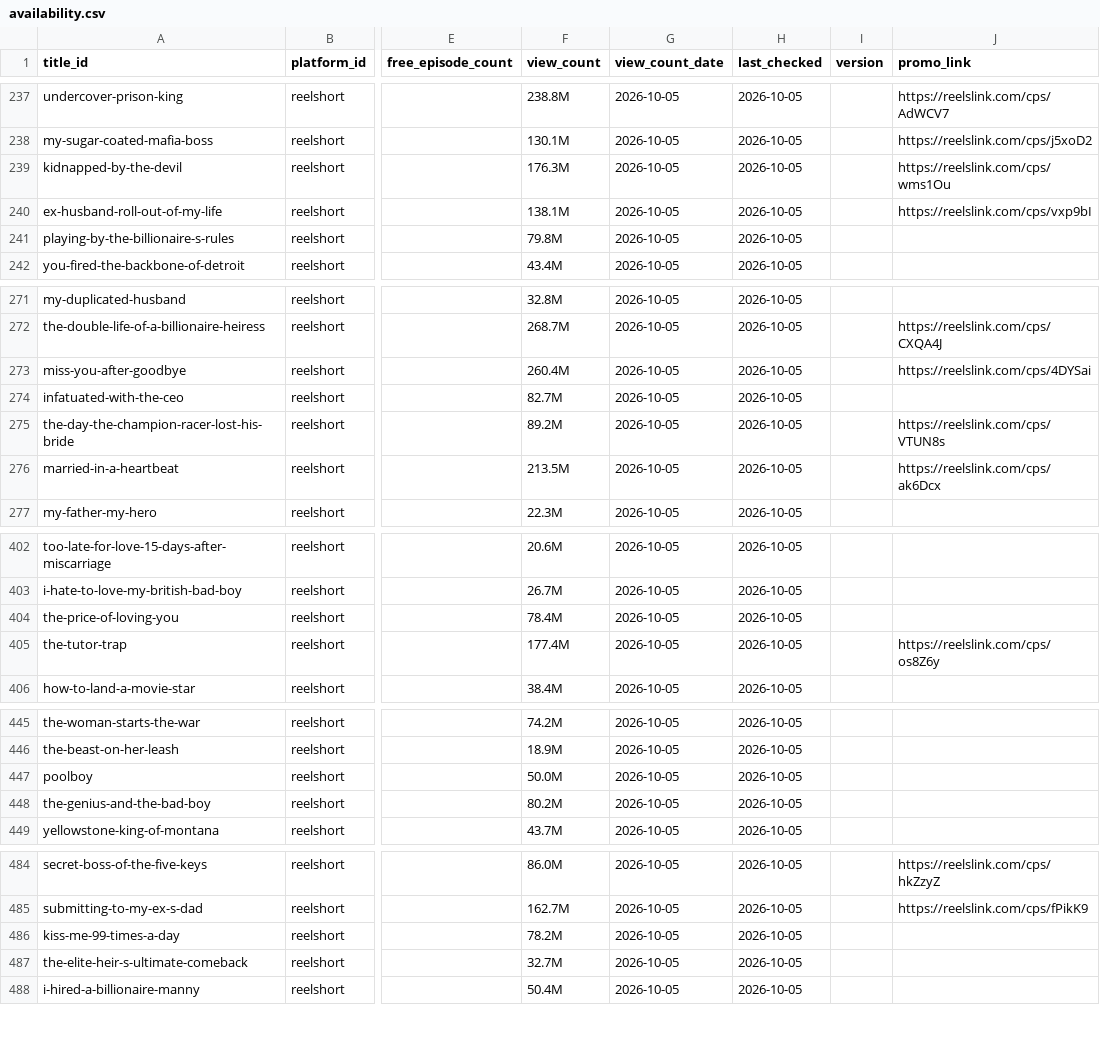
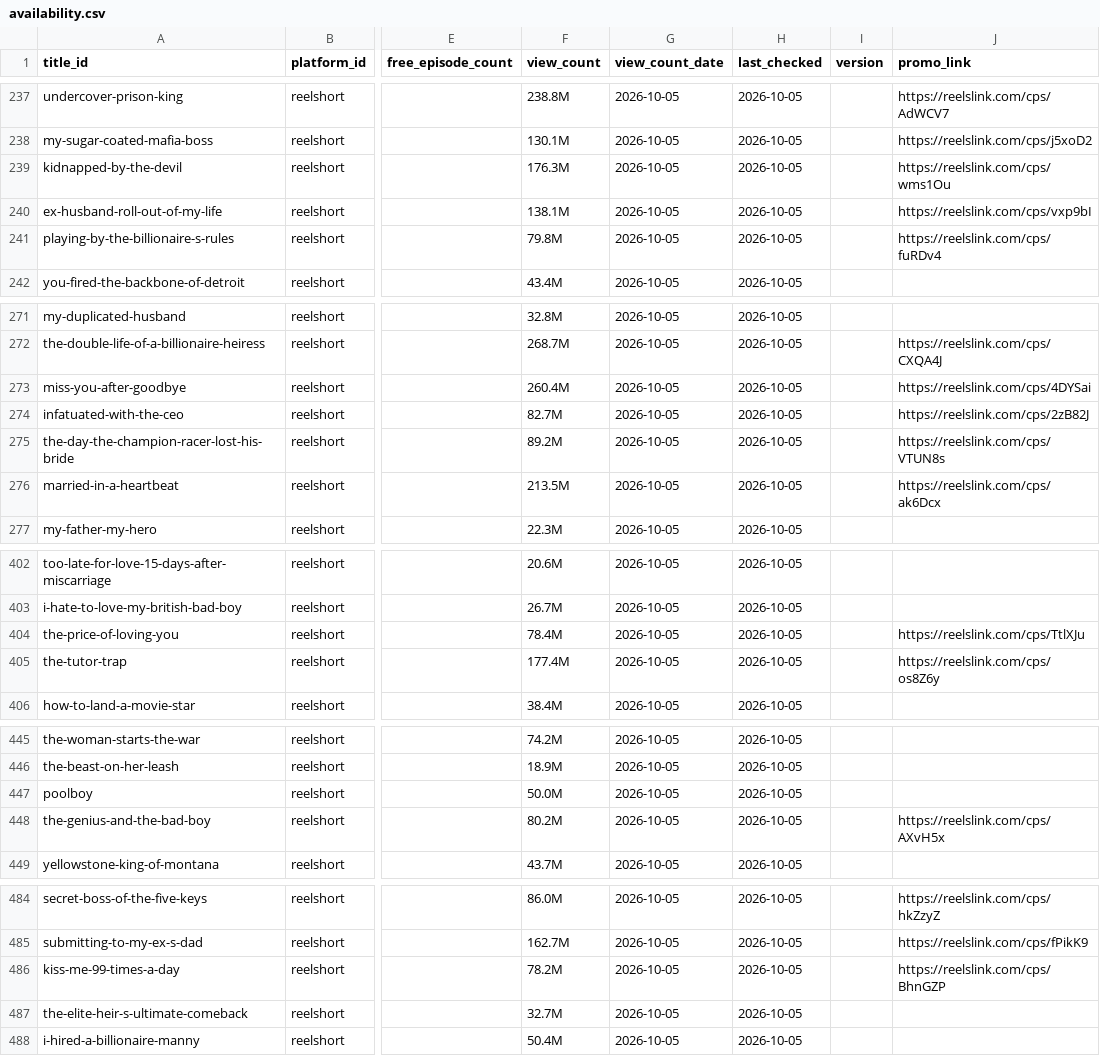
Before and after one commit to Cyanjb/dramaeverafter, a CSV file: data/availability.csv, drawn as a sheet; only a part is shown, gaps mark what is left out; the diff covers the shown part only; the diff names each change by its address in the sheet, - before the commit and + after, or states it on an @@ line.

```diff
--- a/data/availability.csv
+++ b/data/availability.csv
-J241 (promo_link): (empty)
+J241 (promo_link): https://reelslink.com/cps/fuRDv4
-J274 (promo_link): (empty)
+J274 (promo_link): https://reelslink.com/cps/2zB82J
-J404 (promo_link): (empty)
+J404 (promo_link): https://reelslink.com/cps/TtlXJu
-J448 (promo_link): (empty)
+J448 (promo_link): https://reelslink.com/cps/AXvH5x
-J486 (promo_link): (empty)
+J486 (promo_link): https://reelslink.com/cps/BhnGZP
```
Also changed, not shown: 20 edited cells elsewhere in this file.
